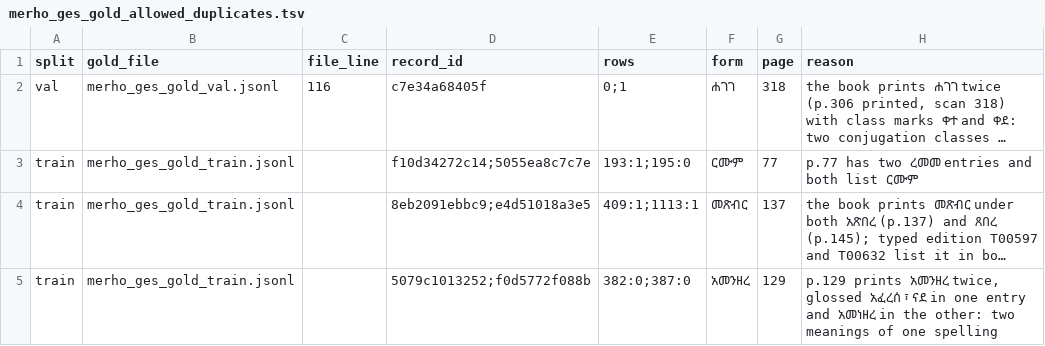
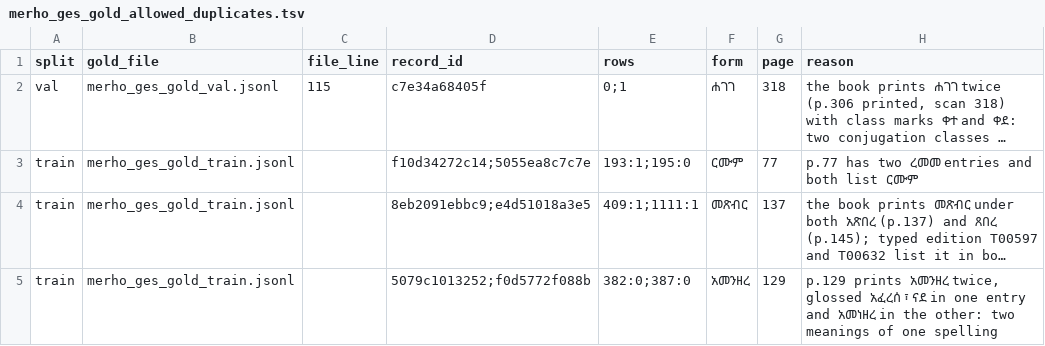
Before and after one commit to Esubaalew/geez-dataset, a TSV file: data/paradigms/merho_ges_gold_allowed_duplicates.tsv, drawn as a sheet; long unchanged cells end in …; the diff names each change by its address in the sheet, - before the commit and + after, or states it on an @@ line.

```diff
--- a/data/paradigms/merho_ges_gold_allowed_duplicates.tsv
+++ b/data/paradigms/merho_ges_gold_allowed_duplicates.tsv
-C2 (file_line): 116
+C2 (file_line): 115
-E4 (rows): 409:1;1113:1
+E4 (rows): 409:1;1111:1
```
Also changed, not shown: data/unified/book_root_splits.tsv, 16 other files.
